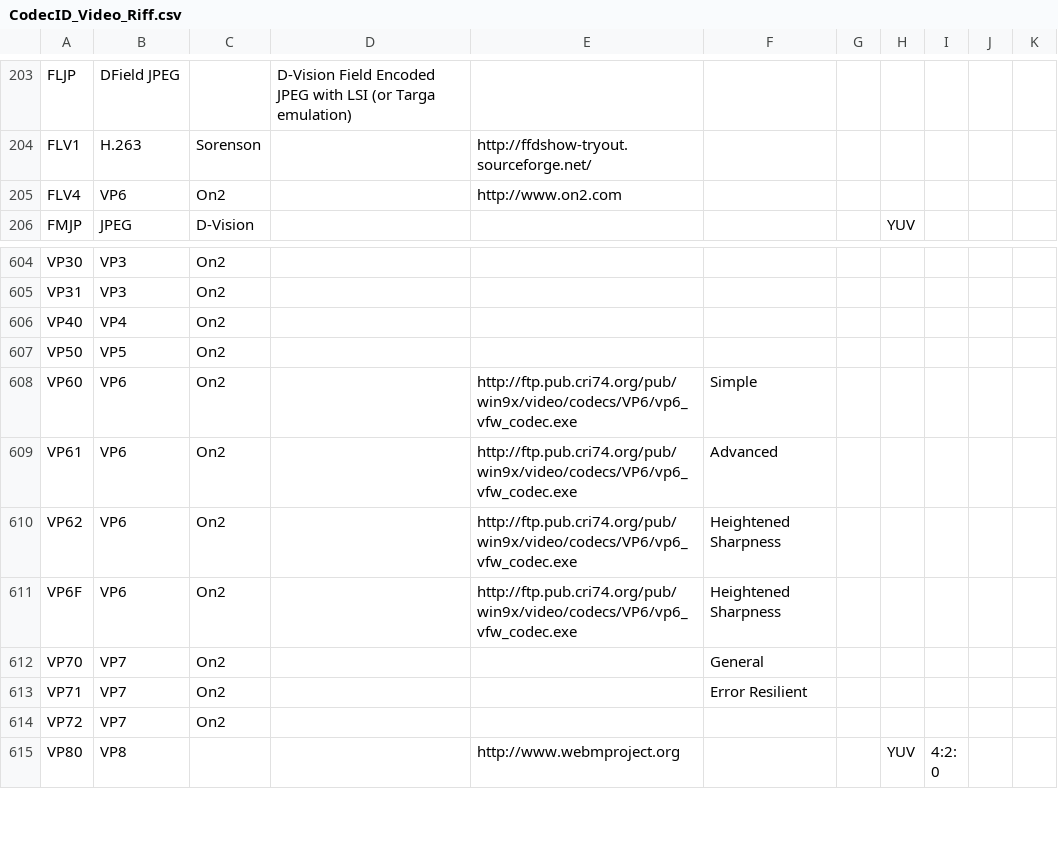
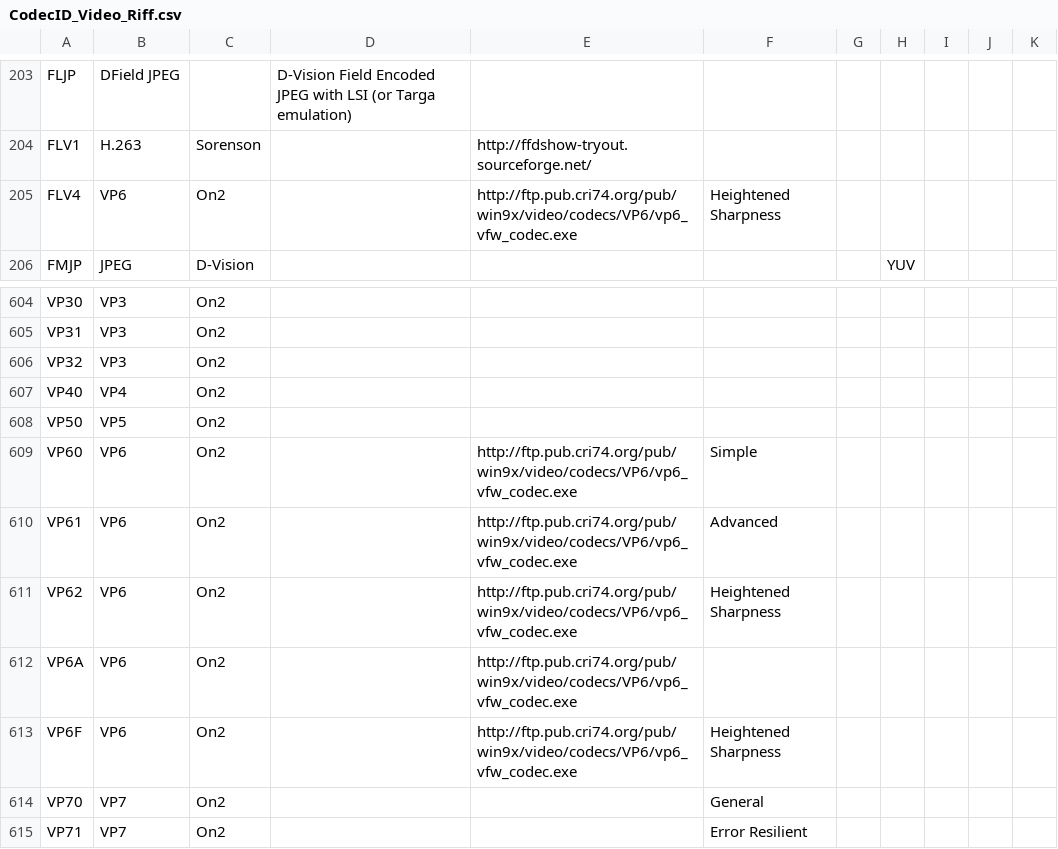
Before and after one commit to MediaArea/MediaInfo, a CSV file: Source/Ressource/Text/DataBase/CodecID_Video_Riff.csv, drawn as a sheet; only a part is shown, gaps mark what is left out; the shorter side is filled out with more unchanged rows.

```diff
--- a/Source/Ressource/Text/DataBase/CodecID_Video_Riff.csv
+++ b/Source/Ressource/Text/DataBase/CodecID_Video_Riff.csv
@@ -204,3 +204,3 @@ FLJP;DField JPEG;;D-Vision Field Encoded JPEG with LSI (or Targa emulation);;;;;
 FLV1;H.263;Sorenson;;http://ffdshow-tryout.sourceforge.net/;;;;
-FLV4;VP6;On2;;http://www.on2.com;;;;
+FLV4;VP6;On2;;http://ftp.pub.cri74.org/pub/win9x/video/codecs/VP6/vp6_vfw_codec.exe;Heightened Sharpness;;;
 FMJP;JPEG;D-Vision;;;;;YUV
@@ -605,2 +605,3 @@ VP30;VP3;On2;;;;;;
 VP31;VP3;On2;;;;;;
+VP32;VP3;On2;;;;;;
 VP40;VP4;On2;;;;;;
@@ -610,2 +611,3 @@ VP61;VP6;On2;;http://ftp.pub.cri74.org/pub/win9x/video/codecs/VP6/vp6_vfw_codec.
 VP62;VP6;On2;;http://ftp.pub.cri74.org/pub/win9x/video/codecs/VP6/vp6_vfw_codec.exe;Heightened Sharpness;;;
+VP6A;VP6;On2;;http://ftp.pub.cri74.org/pub/win9x/video/codecs/VP6/vp6_vfw_codec.exe;;;;
 VP6F;VP6;On2;;http://ftp.pub.cri74.org/pub/win9x/video/codecs/VP6/vp6_vfw_codec.exe;Heightened Sharpness;;;
```
Also changed, not shown: Source/Ressource/Text/DataBase/Codec.csv, Source/Ressource/Text/DataBase/CodecID_Audio_Riff.csv, 1 other file.
